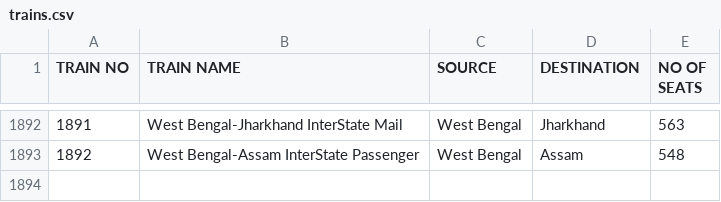
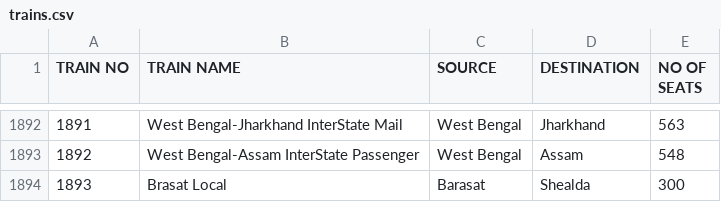
Before and after one commit to dev-shamiul/railway-ticket-booking-system, a CSV file: trains.csv, drawn as a sheet; only a part is shown, gaps mark what is left out.

Commit message:
Add a new Train

```diff
--- a/trains.csv
+++ b/trains.csv
@@ -1893 +1893,2 @@ TRAIN NO,TRAIN NAME,SOURCE,DESTINATION,NO OF SEATS
 1892,West Bengal-Assam InterState Passenger,West Bengal,Assam,548
+1893,Brasat Local,Barasat,Shealda,300
```
